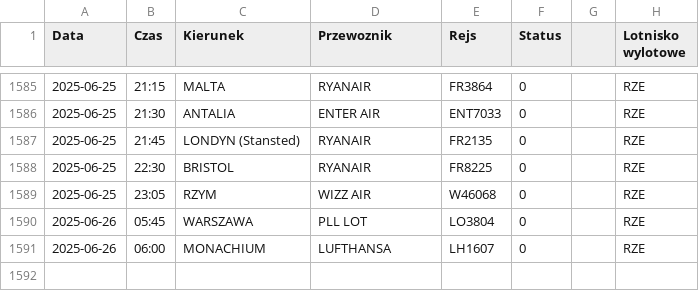
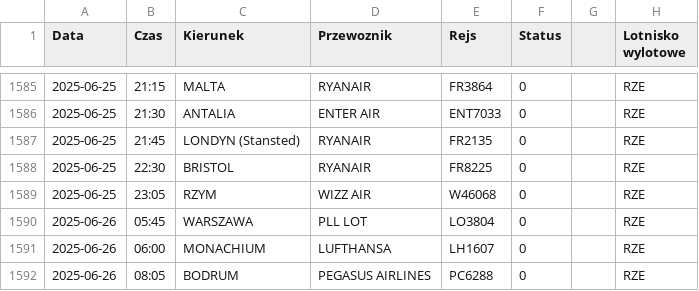
Before and after one commit to dariazielinska/departures-scraper, a CSV file: scraper/scraper_output/tabela_odlotow_RZE.csv, drawn as a sheet; only a part is shown, gaps mark what is left out.

```diff
--- a/scraper/scraper_output/tabela_odlotow_RZE.csv
+++ b/scraper/scraper_output/tabela_odlotow_RZE.csv
@@ -1591 +1591,2 @@ Data;Czas;Kierunek;Przewoznik;Rejs;Status;;Lotnisko wylotowe
 2025-06-26;06:00;MONACHIUM;LUFTHANSA;LH1607;0;;"RZE"
+2025-06-26;08:05;BODRUM;PEGASUS AIRLINES;PC6288;0;;"RZE"
```
Also changed, not shown: scraper/scraper_output/tabela_odlotow_GDN.csv, scraper/scraper_output/tabela_odlotow_KTW.csv, 1 other file.
